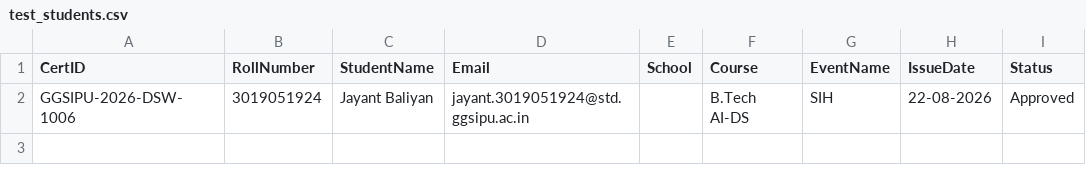
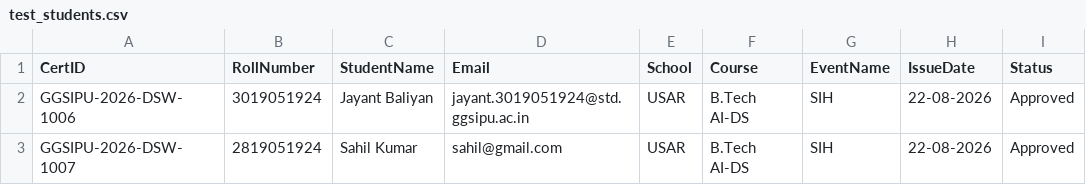
Before and after one commit to Jayant-Baliyan/ggsipu-certVault, a CSV file: test_students.csv, drawn as a sheet.

```diff
--- a/test_students.csv
+++ b/test_students.csv
@@ -1,2 +1,3 @@
 CertID,RollNumber,StudentName,Email,School,Course,EventName,IssueDate,Status
-GGSIPU-2026-DSW-1006,3019051924,Jayant Baliyan,jayant.3019051924@std.ggsipu.ac.in,,B.Tech AI-DS,SIH,22-08-2026,Approved
+GGSIPU-2026-DSW-1006,3019051924,Jayant Baliyan,jayant.3019051924@std.ggsipu.ac.in,USAR,B.Tech AI-DS,SIH,22-08-2026,Approved
+GGSIPU-2026-DSW-1007,2819051924,Sahil  Kumar,sahil@gmail.com,USAR,B.Tech AI-DS,SIH,22-08-2026,Approved
```
Also changed, not shown: 1 other file.
